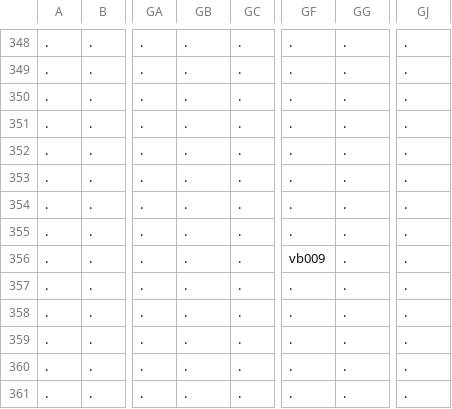
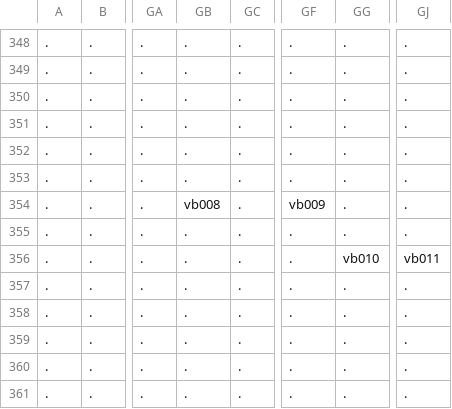
Before and after one commit to Alanorappa/rpg-ecs-online, a CSV file: maps/map_1_objects.csv, drawn as a sheet; only a part is shown, gaps mark what is left out; the diff names each change by its address in the sheet, - before the commit and + after, or states it on an @@ line.

```diff
--- a/maps/map_1_objects.csv
+++ b/maps/map_1_objects.csv
-GB354: .
+GB354: vb008
-GF354: .
+GF354: vb009
-GF356: vb009
+GF356: .
-GG356: .
+GG356: vb010
-GJ356: .
+GJ356: vb011
```
Also changed, not shown: 5 other files.
